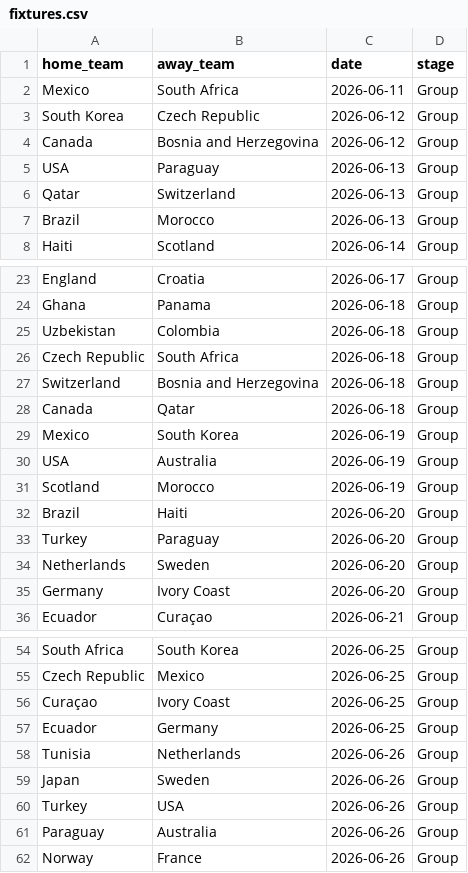
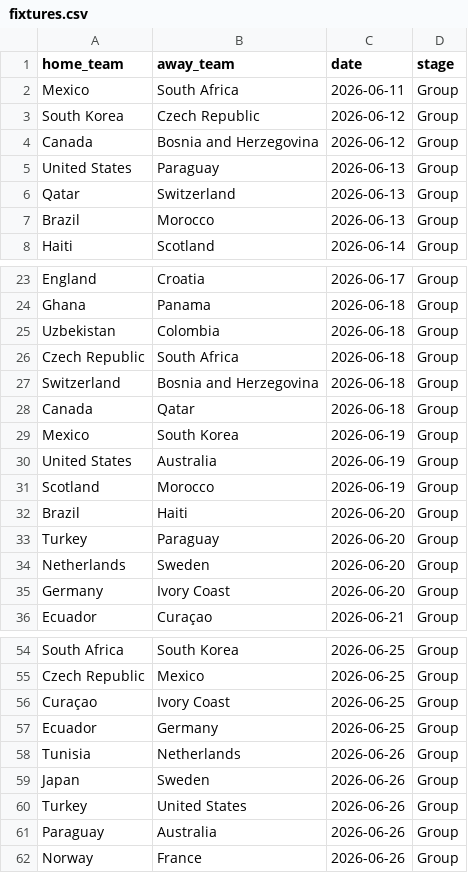
Before and after one commit to alan-turing-institute/FootballTournamentPrediction, a CSV file: ftpredictor/data/mens/2026/fixtures.csv, drawn as a sheet; only a part is shown, gaps mark what is left out.

```diff
--- a/ftpredictor/data/mens/2026/fixtures.csv
+++ b/ftpredictor/data/mens/2026/fixtures.csv
@@ -4,3 +4,3 @@ South Korea,Czech Republic,2026-06-12,Group
 Canada,Bosnia and Herzegovina,2026-06-12,Group
-USA,Paraguay,2026-06-13,Group
+United States,Paraguay,2026-06-13,Group
 Qatar,Switzerland,2026-06-13,Group
@@ -29,3 +29,3 @@ Canada,Qatar,2026-06-18,Group
 Mexico,South Korea,2026-06-19,Group
-USA,Australia,2026-06-19,Group
+United States,Australia,2026-06-19,Group
 Scotland,Morocco,2026-06-19,Group
@@ -59,3 +59,3 @@ Tunisia,Netherlands,2026-06-26,Group
 Japan,Sweden,2026-06-26,Group
-Turkey,USA,2026-06-26,Group
+Turkey,United States,2026-06-26,Group
 Paraguay,Australia,2026-06-26,Group
```
Also changed, not shown: ftpredictor/data/mens/fifa_game_rankings.csv, ftpredictor/data/mens/fifa_rankings.csv, 4 other files.
